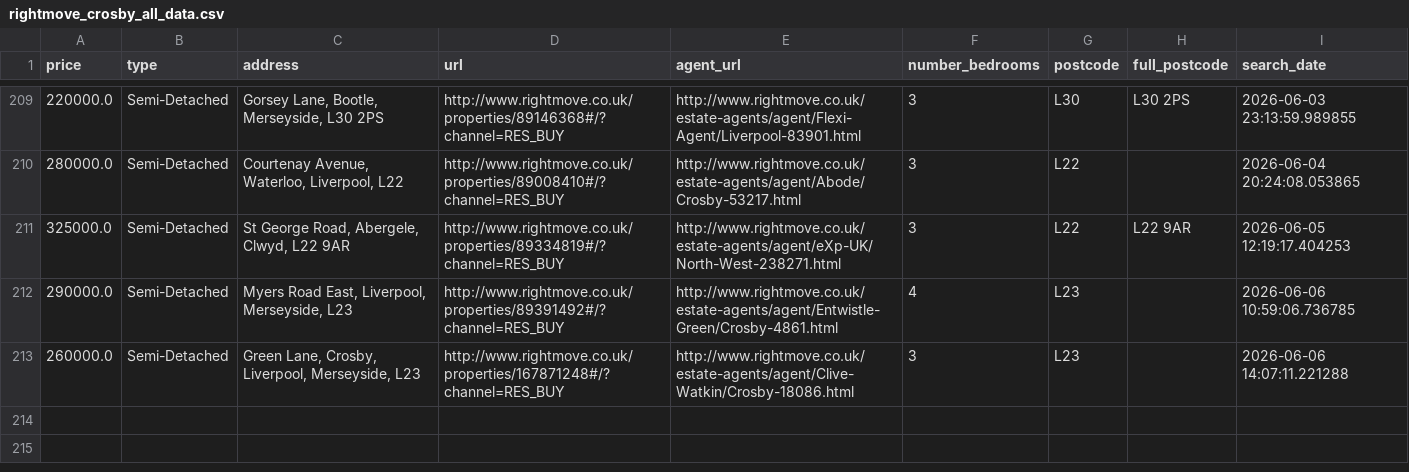
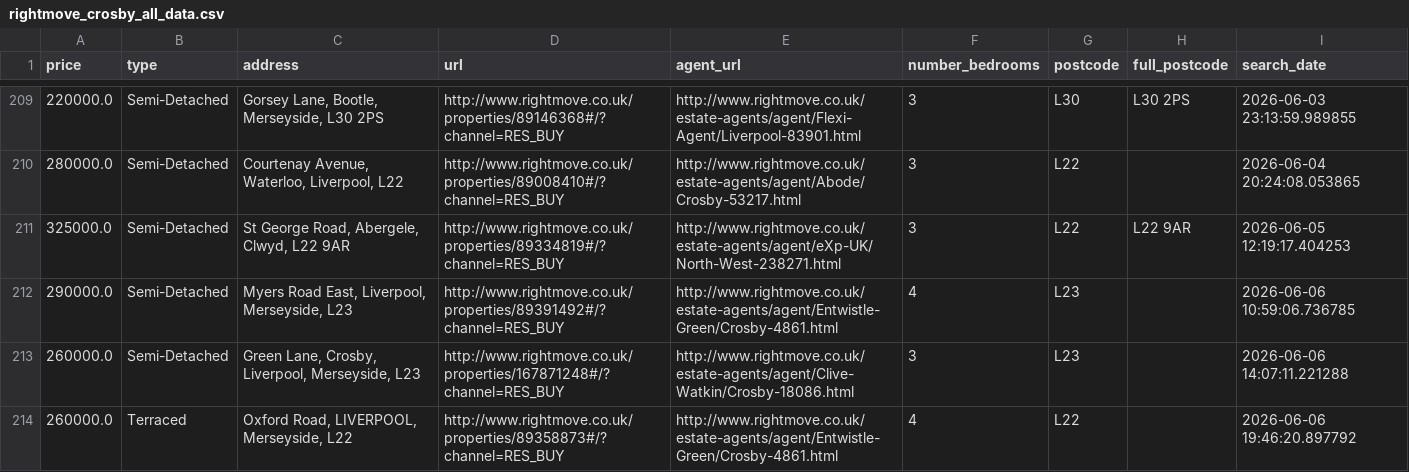
Before and after one commit to jrbahou-333/rightmove_webscraper.py, a CSV file: docs/rightmove_crosby_all_data.csv, drawn as a sheet; only a part is shown, gaps mark what is left out; the diff names each change by its address in the sheet, - before the commit and + after, or states it on an @@ line.

```diff
--- a/docs/rightmove_crosby_all_data.csv
+++ b/docs/rightmove_crosby_all_data.csv
+row 214: 260000.0 | Terraced | Oxford Road, LIVERPOOL, Merseyside, L22 | http://www.rightmove.co.uk/properties/89358873#/?channel=RES_BUY | http://www.rightmove.co.uk/estate-agents/agent/Entwistle-Green/Crosby-4861.html | 4 | L22 |  | 2026-06-06 19:46:20.897792
```
